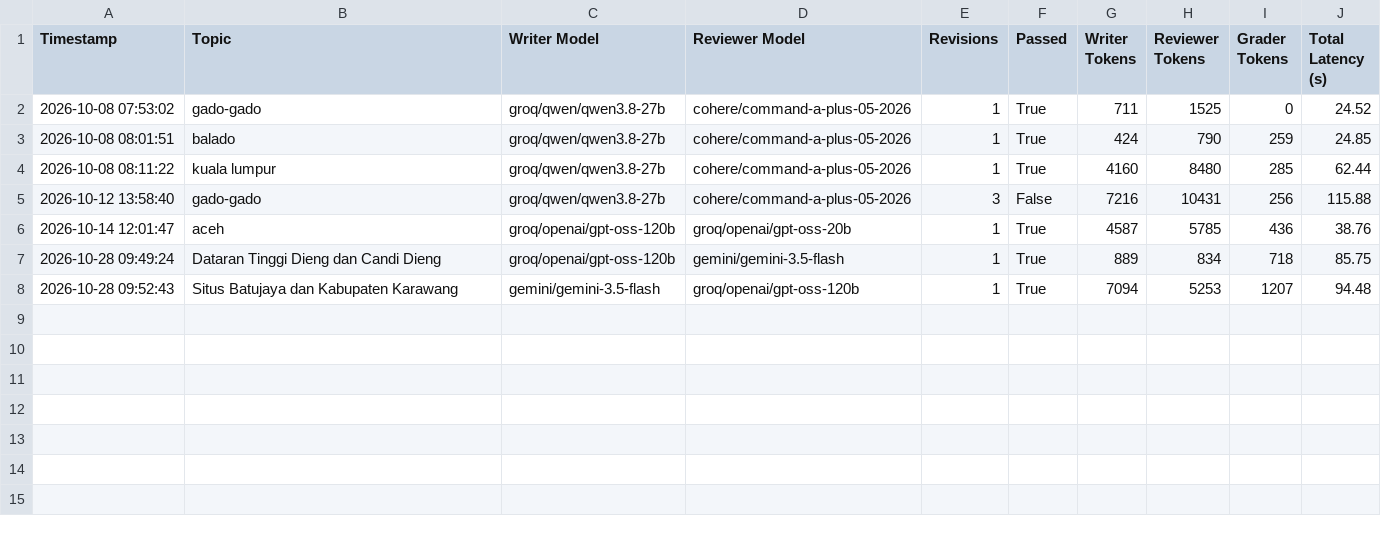
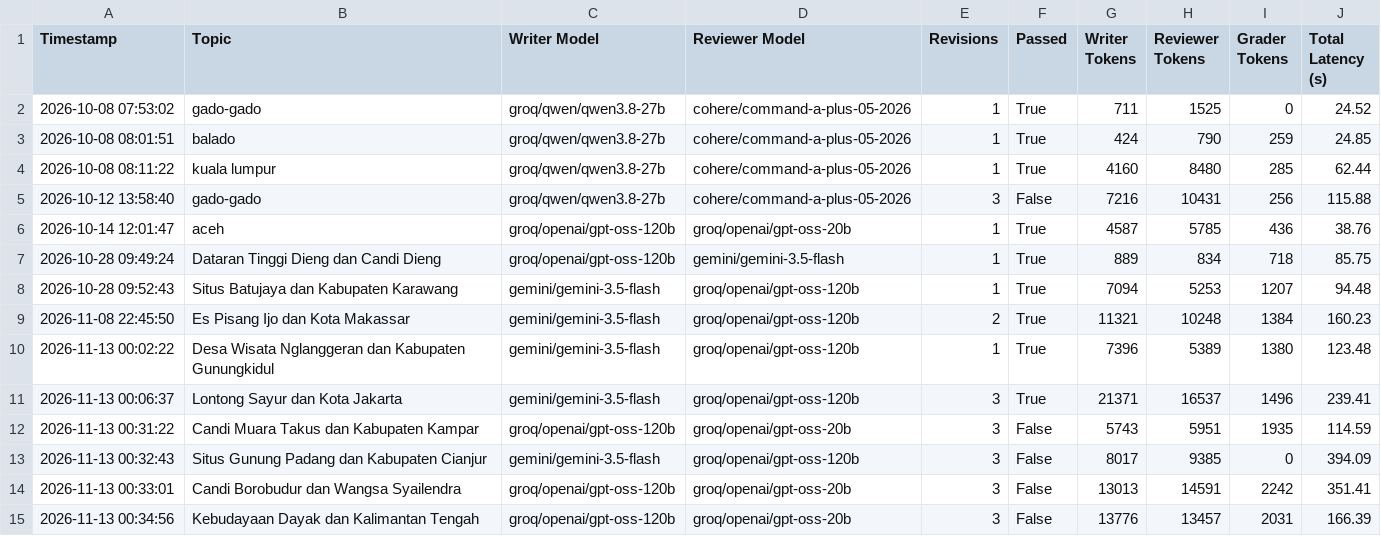
Before and after one commit to Farrel4411l/GenAI-trusted-article-writer, a CSV file: experiment_metrics.csv, drawn as a sheet; the diff names each change by its address in the sheet, - before the commit and + after, or states it on an @@ line.

Commit message:
feat(automation): add early warning healthcheck card, docx export, and dynamic Groq failover

```diff
--- a/experiment_metrics.csv
+++ b/experiment_metrics.csv
+row 9: 2026-11-08 22:45:50 | Es Pisang Ijo dan Kota Makassar | gemini/gemini-3.5-flash | groq/openai/gpt-oss-120b | 2 | True | 11321 | 10248 | 1384 | 160.23
+row 10: 2026-11-13 00:02:22 | Desa Wisata Nglanggeran dan Kabupaten Gunungkidul | gemini/gemini-3.5-flash | groq/openai/gpt-oss-120b | 1 | True | 7396 | 5389 | 1380 | 123.48
+row 11: 2026-11-13 00:06:37 | Lontong Sayur dan Kota Jakarta | gemini/gemini-3.5-flash | groq/openai/gpt-oss-120b | 3 | True | 21371 | 16537 | 1496 | 239.41
+row 12: 2026-11-13 00:31:22 | Candi Muara Takus dan Kabupaten Kampar | groq/openai/gpt-oss-120b | groq/openai/gpt-oss-20b | 3 | False | 5743 | 5951 | 1935 | 114.59
+row 13: 2026-11-13 00:32:43 | Situs Gunung Padang dan Kabupaten Cianjur | gemini/gemini-3.5-flash | groq/openai/gpt-oss-120b | 3 | False | 8017 | 9385 | 0 | 394.09
+row 14: 2026-11-13 00:33:01 | Candi Borobudur dan Wangsa Syailendra | groq/openai/gpt-oss-120b | groq/openai/gpt-oss-20b | 3 | False | 13013 | 14591 | 2242 | 351.41
+row 15: 2026-11-13 00:34:56 | Kebudayaan Dayak dan Kalimantan Tengah | groq/openai/gpt-oss-120b | groq/openai/gpt-oss-20b | 3 | False | 13776 | 13457 | 2031 | 166.39
```
Also changed, not shown: 9 other files.
